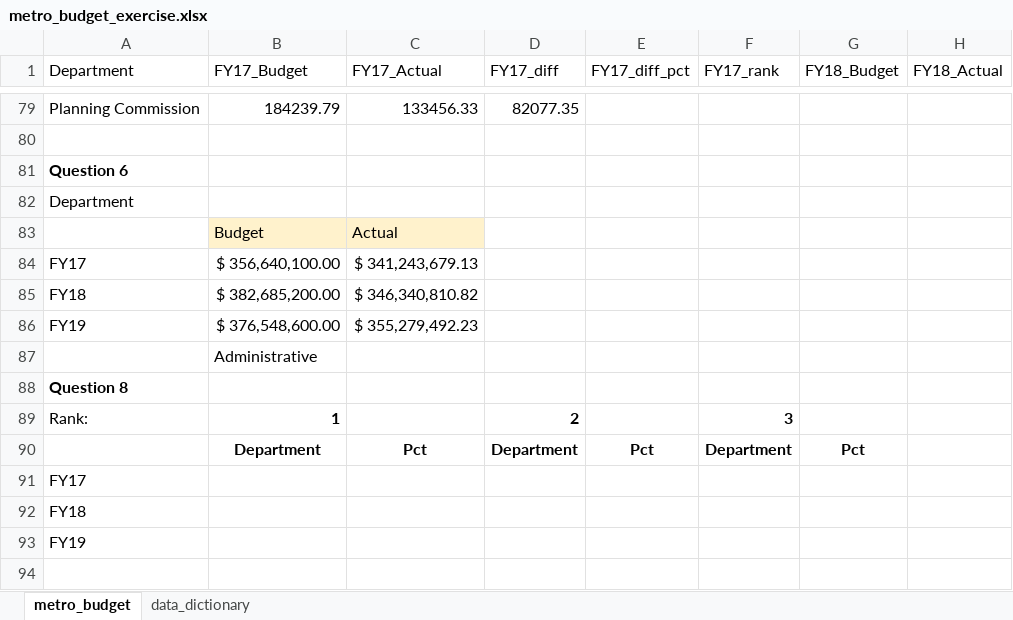
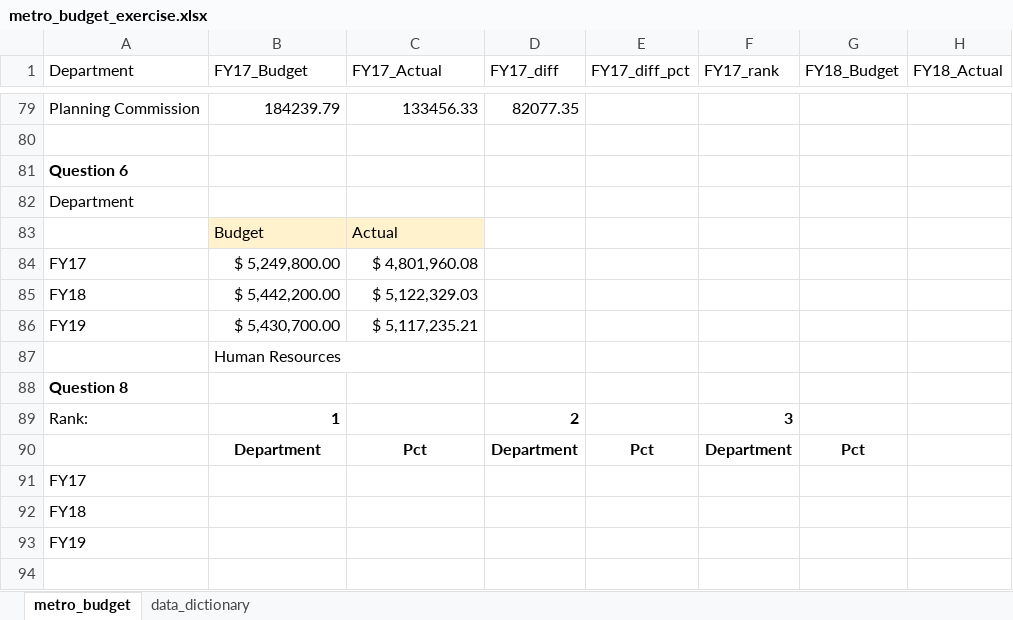
Before and after one commit to NSS-Data-Analytics-Cohort-8/budget_lookups-wesiswes629, an Excel workbook: metro_budget_exercise.xlsx, sheet metro_budget, drawn as a sheet; only a part is shown, gaps mark what is left out; values as stored, in another font and other column widths than the file's, no borders; charts and pictures not drawn; the diff names each change by its address in the sheet, - before the commit and + after, or states it on an @@ line.

Commit message:
q7 complete

```diff
--- a/metro_budget_exercise.xlsx (sheet metro_budget)
+++ b/metro_budget_exercise.xlsx (sheet metro_budget)
-B84 (FY17_Budget): $ 356,640,100.00
+B84 (FY17_Budget): $ 5,249,800.00
-C84 (FY17_Actual): $ 341,243,679.13
+C84 (FY17_Actual): $ 4,801,960.08
-B85 (FY17_Budget): $ 382,685,200.00
+B85 (FY17_Budget): $ 5,442,200.00
-C85 (FY17_Actual): $ 346,340,810.82
+C85 (FY17_Actual): $ 5,122,329.03
-B86 (FY17_Budget): $ 376,548,600.00
+B86 (FY17_Budget): $ 5,430,700.00
-C86 (FY17_Actual): $ 355,279,492.23
+C86 (FY17_Actual): $ 5,117,235.21
-B87 (FY17_Budget): Administrative
+B87 (FY17_Budget): Human Resources
```
Also changed, not shown: charts or pictures.
